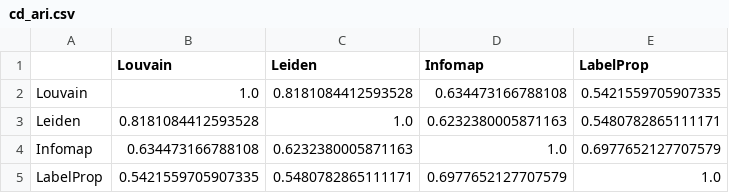
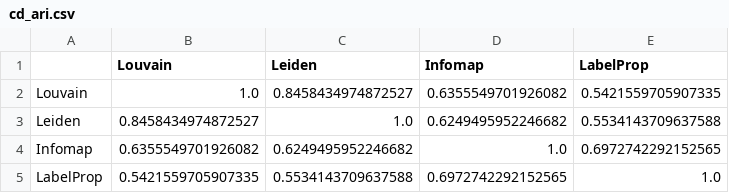
Before and after one commit to savato0/2026_puccio_cascone, a CSV file: cd_ari.csv, drawn as a sheet.

```diff
--- a/cd_ari.csv
+++ b/cd_ari.csv
@@ -1,5 +1,5 @@
 ,Louvain,Leiden,Infomap,LabelProp
-Louvain,1.0,0.8181084412593528,0.634473166788108,0.5421559705907335
-Leiden,0.8181084412593528,1.0,0.6232380005871163,0.5480782865111171
-Infomap,0.634473166788108,0.6232380005871163,1.0,0.6977652127707579
-LabelProp,0.5421559705907335,0.5480782865111171,0.6977652127707579,1.0
+Louvain,1.0,0.8458434974872527,0.6355549701926082,0.5421559705907335
+Leiden,0.8458434974872527,1.0,0.6249495952246682,0.5534143709637588
+Infomap,0.6355549701926082,0.6249495952246682,1.0,0.6972742292152565
+LabelProp,0.5421559705907335,0.5534143709637588,0.6972742292152565,1.0
```
Also changed, not shown: cd_internal_eval.csv, cd_nmi.csv, 20 other files.
